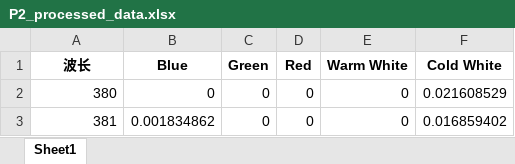
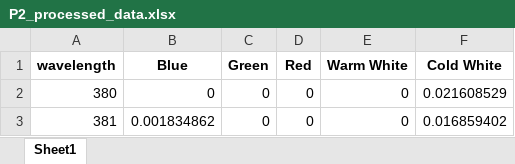
Before and after one commit to hammer-L/Huashubei-2025, an Excel workbook: Data/P2_processed_data.xlsx, sheet Sheet1, drawn as a sheet; only a part is shown; values as stored, in another font and other column widths than the file's, no borders; the diff names each change by its address in the sheet, - before the commit and + after, or states it on an @@ line.

Commit message:
processed data

```diff
--- a/Data/P2_processed_data.xlsx (sheet Sheet1)
+++ b/Data/P2_processed_data.xlsx (sheet Sheet1)
-A1: 波长
+A1: wavelength
```
Also changed, not shown: Data/CIE S 026 alpha-opic Toolbox_modified.xlsx, Data/P1_processed_data.xlsx, 5 other files.
